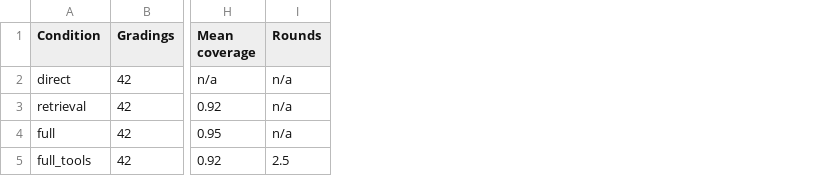
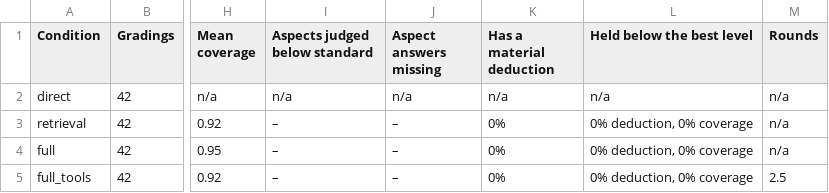
Before and after one commit to A1phaCat/Rubric-mark-agent, a CSV file: eval/results/minimax-v2/grounding.csv, drawn as a sheet; only a part is shown, gaps mark what is left out; the diff names each change by its address in the sheet, - before the commit and + after, or states it on an @@ line.

```diff
--- a/eval/results/minimax-v2/grounding.csv
+++ b/eval/results/minimax-v2/grounding.csv
+column I (Aspects judged below standard), rows 2-5: n/a | – | – | –
+column J (Aspect answers missing), rows 2-5: n/a | – | – | –
+column K (Has a material deduction), rows 2-5: n/a | 0% | 0% | 0%
+column L (Held below the best level), rows 2-5: n/a | 0% deduction, 0% coverage | 0% deduction, 0% coverage | 0% deduction, 0% coverage
```
Also changed, not shown: eval/results/minimax-v2/cost.csv, eval/results/proposals/cost.csv, 36 other files.
